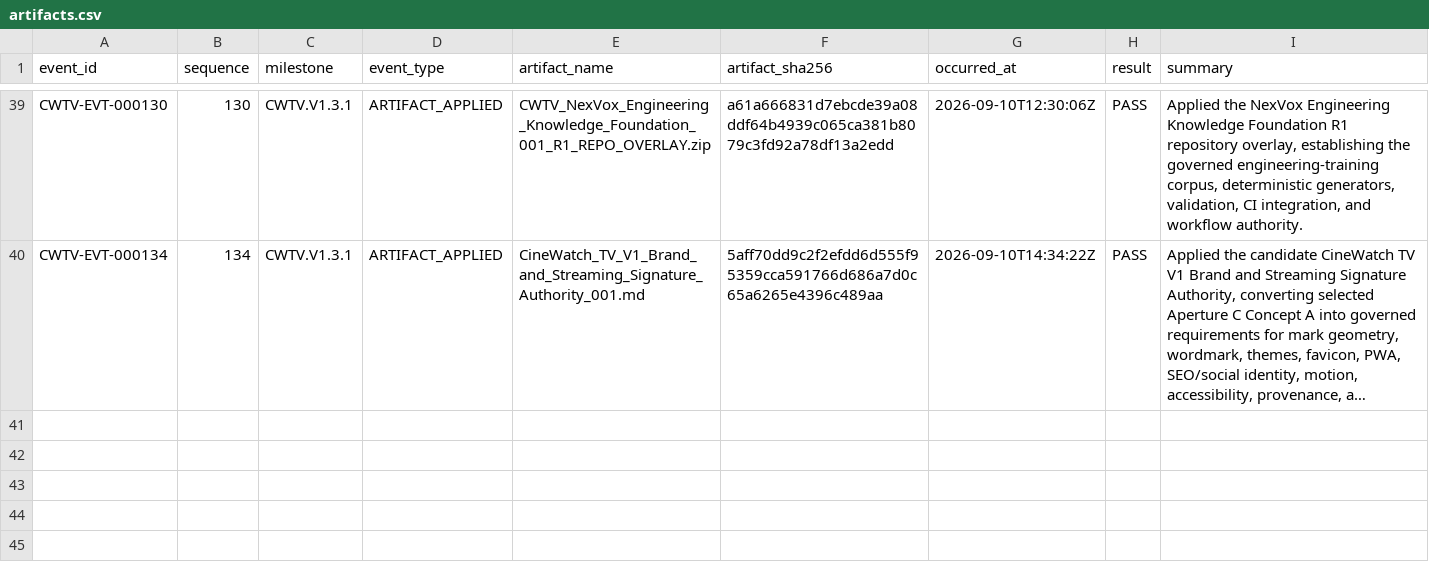
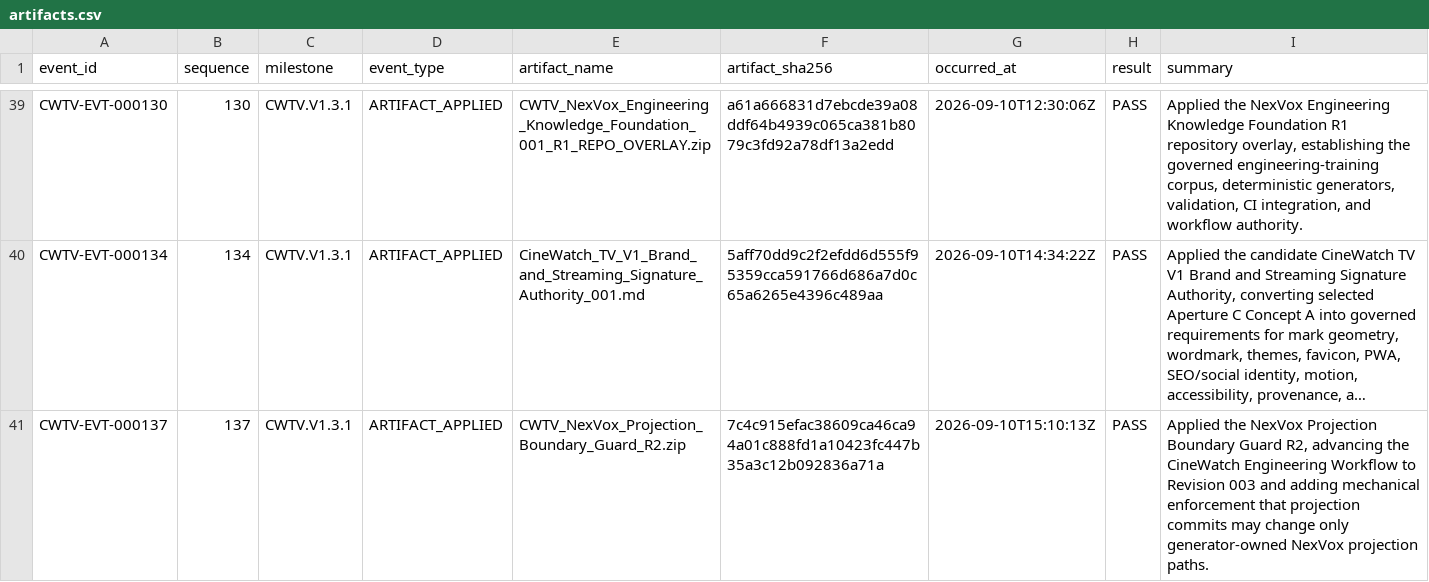
Before and after one commit to Asleki/cinewatch-tv, a CSV file: nexvox/engineering/datasets/artifacts.csv, drawn as a sheet; only a part is shown, gaps mark what is left out; long unchanged cells end in …; the diff names each change by its address in the sheet, - before the commit and + after, or states it on an @@ line.

```diff
--- a/nexvox/engineering/datasets/artifacts.csv
+++ b/nexvox/engineering/datasets/artifacts.csv
+row 41: CWTV-EVT-000137 | 137 | CWTV.V1.3.1 | ARTIFACT_APPLIED | CWTV_NexVox_Projection_Boundary_Guard_R2.zip | 7c4c915efac38609ca46ca94a01c888fd1a10423fc447b35a3c12b092836a71a | 2026-09-10T15:10:13Z | PASS | Applied the NexVox Projection Boundary Guard R2, advancing the CineWatch Engineering Workflow to Revision 003 and adding mechanical enforcement that projection commits may change only generator-owned NexVox projection paths.
```
Also changed, not shown: nexvox/engineering/datasets/commit-changes.csv, nexvox/engineering/datasets/commits.csv, 18 other files.
